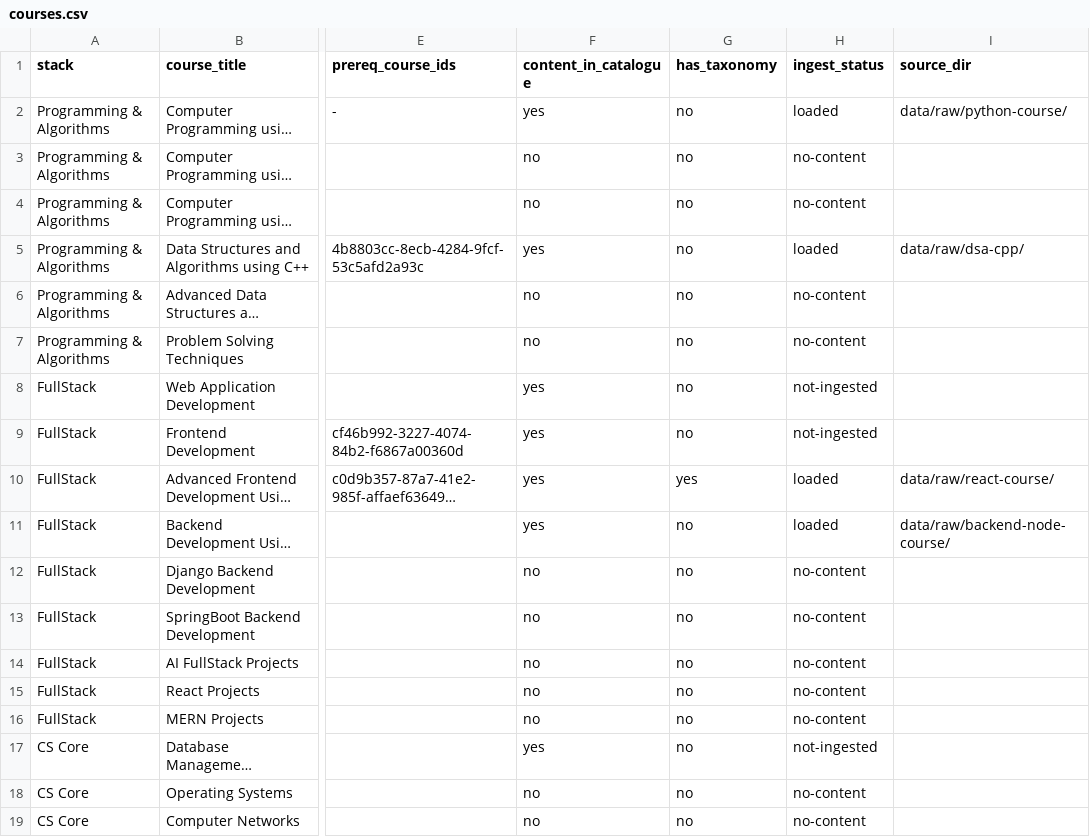
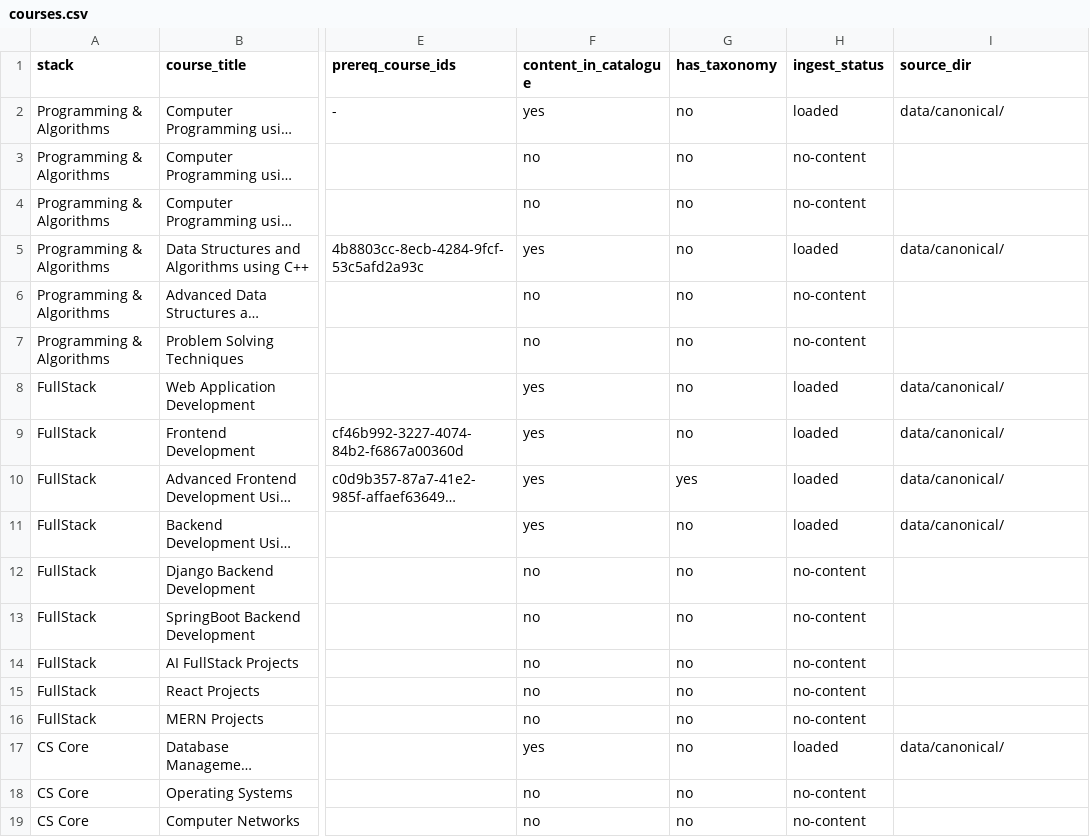
Before and after one commit to ganeshreddy-ctrl/Academic-intelligence-, a CSV file: data/courses.csv, drawn as a sheet; only a part is shown, gaps mark what is left out; long unchanged cells end in …; the diff names each change by its address in the sheet, - before the commit and + after, or states it on an @@ line.

```diff
--- a/data/courses.csv
+++ b/data/courses.csv
-I2 (source_dir): data/raw/python-course/
+I2 (source_dir): data/canonical/
-I5 (source_dir): data/raw/dsa-cpp/
+I5 (source_dir): data/canonical/
-H8:H9 (ingest_status): not-ingested
+H8:H9 (ingest_status): loaded
-I8:I9 (source_dir): (empty)
+I8:I9 (source_dir): data/canonical/
-I10 (source_dir): data/raw/react-course/
+I10 (source_dir): data/canonical/
-I11 (source_dir): data/raw/backend-node-course/
+I11 (source_dir): data/canonical/
-H17 (ingest_status): not-ingested
+H17 (ingest_status): loaded
-I17 (source_dir): (empty)
+I17 (source_dir): data/canonical/
```
Also changed, not shown: 5 other files.
